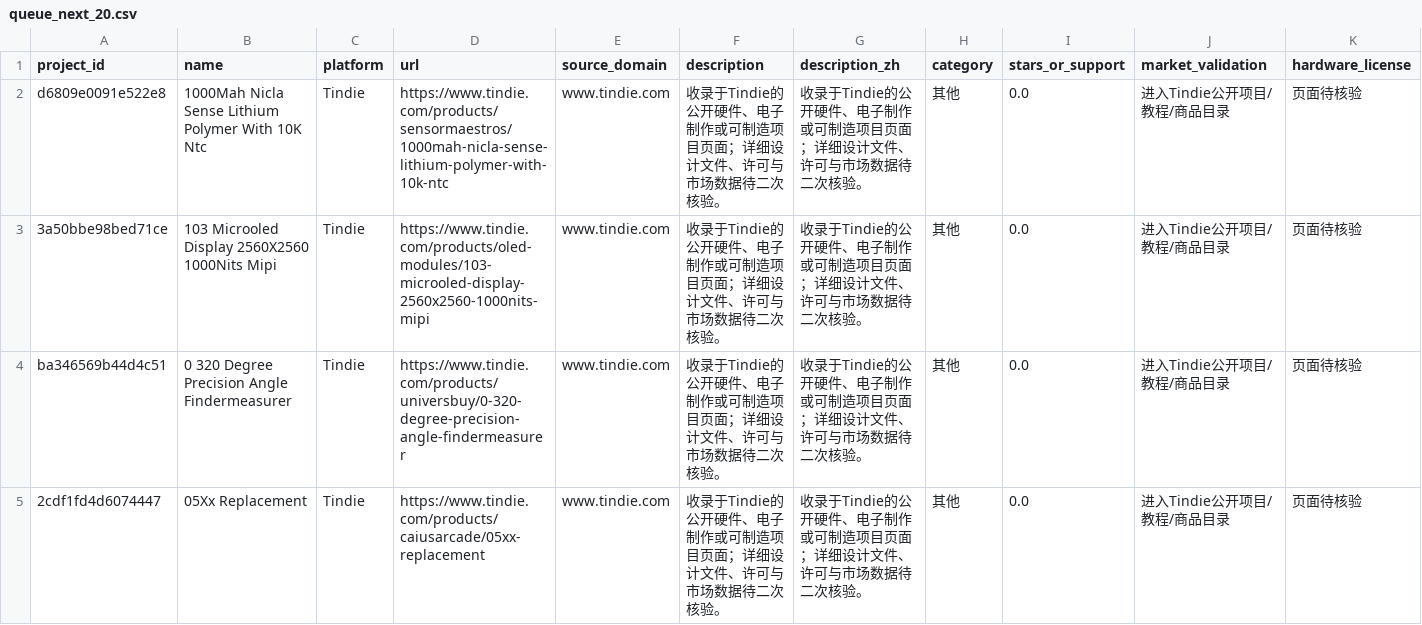
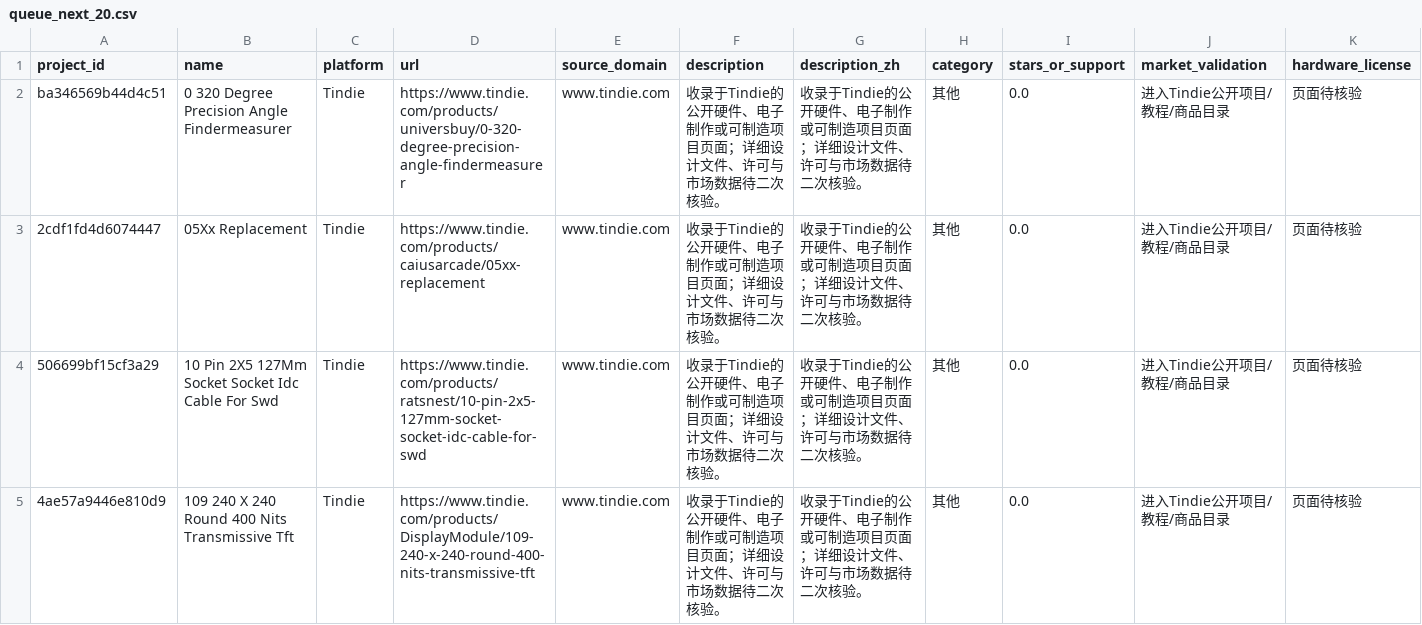
Before and after one commit to qqzlqqzlqqzl/qqzlqqzlqqzl, a CSV file: manual_review/queue_next_20.csv, drawn as a sheet; only a part is shown; the shorter side is filled out with more unchanged rows; rows hold the shown columns only; the diff names each change by its address in the sheet, - before the commit and + after, or states it on an @@ line.

```diff
--- a/manual_review/queue_next_20.csv
+++ b/manual_review/queue_next_20.csv
-row 2: d6809e0091e522e8 | 1000Mah Nicla Sense Lithium Polymer With 10K Ntc | Tindie | https://www.tindie.com/products/sensormaestros/1000mah-nicla-sense-lithium-polymer-with-10k-ntc | www.tindie.com | 收录于Tindie的公开硬件、电子制作或可制造项目页面；详细设计文件、许可与市场数据待二次核验。 | 收录于Tindie的公开硬件、电子制作或可制造项目页面；详细设计文件、许可与市场数据待二次核验。 | 其他 | 0.0 | 进入Tindie公开项目/教程/商品目录 | 页面待核验
-row 3: 3a50bbe98bed71ce | 103 Microoled Display 2560X2560 1000Nits Mipi | Tindie | https://www.tindie.com/products/oled-modules/103-microoled-display-2560x2560-1000nits-mipi | www.tindie.com | 收录于Tindie的公开硬件、电子制作或可制造项目页面；详细设计文件、许可与市场数据待二次核验。 | 收录于Tindie的公开硬件、电子制作或可制造项目页面；详细设计文件、许可与市场数据待二次核验。 | 其他 | 0.0 | 进入Tindie公开项目/教程/商品目录 | 页面待核验
```
